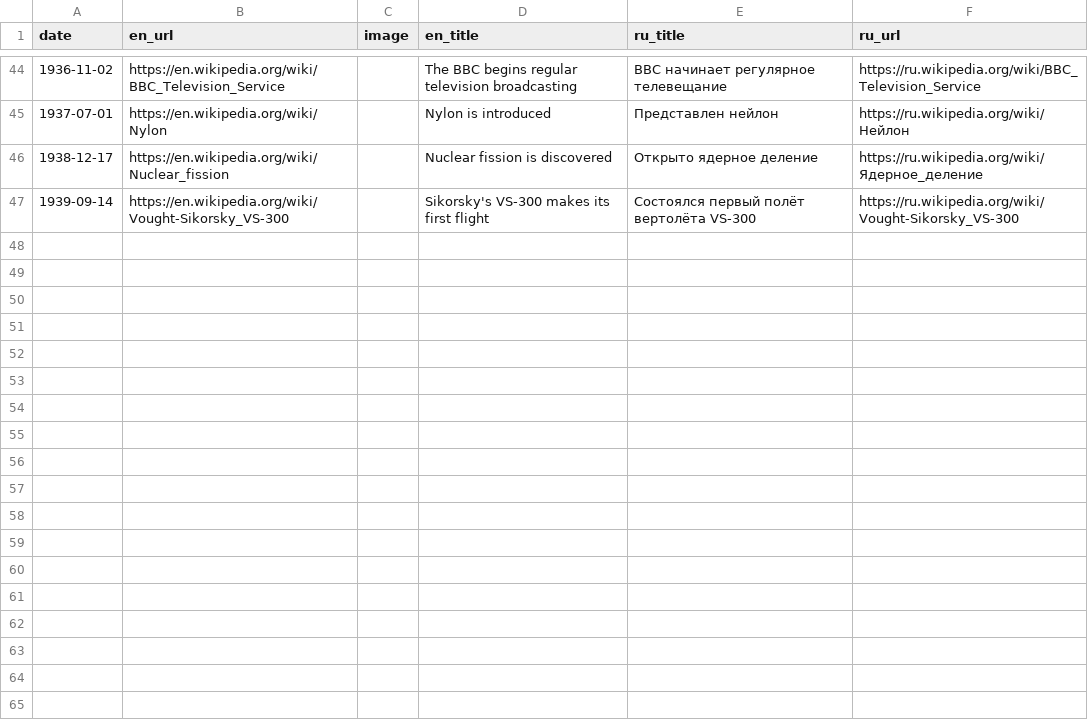
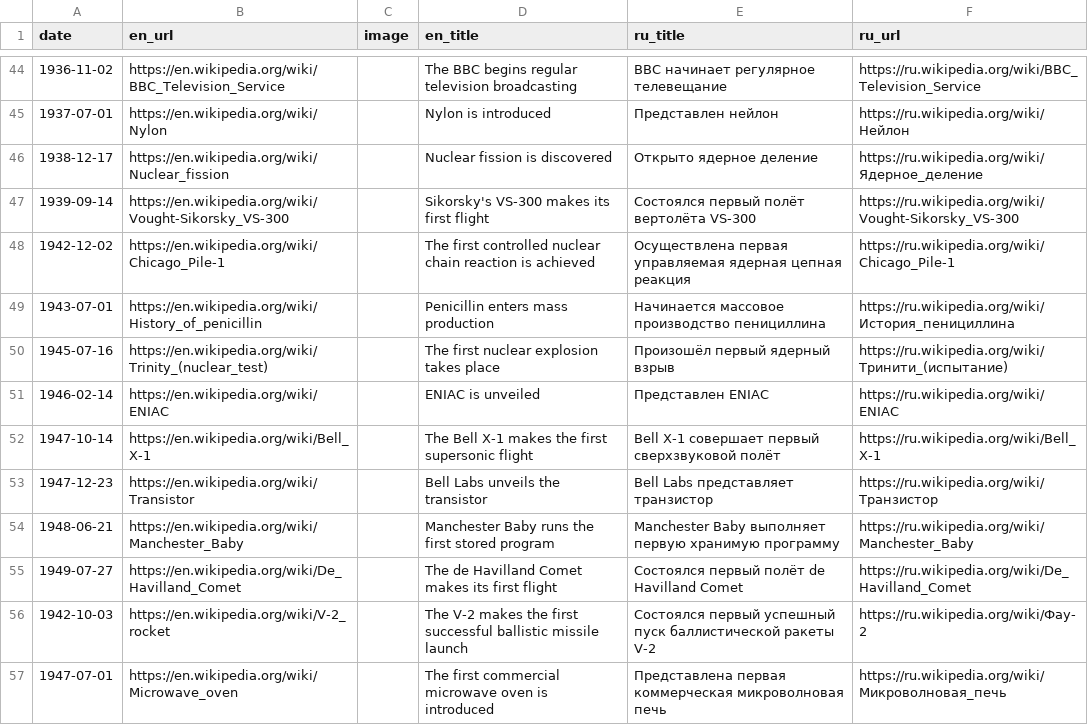
Before and after one commit to shishmanivan/LifeTimeline, a TSV file: src/history/sources/Tech/1t.tsv, drawn as a sheet; only a part is shown, gaps mark what is left out.

```diff
--- a/src/history/sources/Tech/1t.tsv
+++ b/src/history/sources/Tech/1t.tsv
@@ -47 +47,11 @@ date	en_url	image	en_title	ru_title	ru_url
 1939-09-14	https://en.wikipedia.org/wiki/Vought-Sikorsky_VS-300		Sikorsky's VS-300 makes its first flight	Состоялся первый полёт вертолёта VS-300	https://ru.wikipedia.org/wiki/Vought-Sikorsky_VS-300
+1942-12-02	https://en.wikipedia.org/wiki/Chicago_Pile-1		The first controlled nuclear chain reaction is achieved	Осуществлена первая управляемая ядерная цепная реакция	https://ru.wikipedia.org/wiki/Chicago_Pile-1
+1943-07-01	https://en.wikipedia.org/wiki/History_of_penicillin		Penicillin enters mass production	Начинается массовое производство пенициллина	https://ru.wikipedia.org/wiki/История_пенициллина
+1945-07-16	https://en.wikipedia.org/wiki/Trinity_(nuclear_test)		The first nuclear explosion takes place	Произошёл первый ядерный взрыв	https://ru.wikipedia.org/wiki/Тринити_(испытание)
+1946-02-14	https://en.wikipedia.org/wiki/ENIAC		ENIAC is unveiled	Представлен ENIAC	https://ru.wikipedia.org/wiki/ENIAC
+1947-10-14	https://en.wikipedia.org/wiki/Bell_X-1		The Bell X-1 makes the first supersonic flight	Bell X-1 совершает первый сверхзвуковой полёт	https://ru.wikipedia.org/wiki/Bell_X-1
+1947-12-23	https://en.wikipedia.org/wiki/Transistor		Bell Labs unveils the transistor	Bell Labs представляет транзистор	https://ru.wikipedia.org/wiki/Транзистор
+1948-06-21	https://en.wikipedia.org/wiki/Manchester_Baby		Manchester Baby runs the first stored program	Manchester Baby выполняет первую хранимую программу	https://ru.wikipedia.org/wiki/Manchester_Baby
+1949-07-27	https://en.wikipedia.org/wiki/De_Havilland_Comet		The de Havilland Comet makes its first flight	Состоялся первый полёт de Havilland Comet	https://ru.wikipedia.org/wiki/De_Havilland_Comet
+1942-10-03	https://en.wikipedia.org/wiki/V-2_rocket		The V-2 makes the first successful ballistic missile launch	Состоялся первый успешный пуск баллистической ракеты V-2	https://ru.wikipedia.org/wiki/Фау-2
+1947-07-01	https://en.wikipedia.org/wiki/Microwave_oven		The first commercial microwave oven is introduced	Представлена первая коммерческая микроволновая печь	https://ru.wikipedia.org/wiki/Микроволновая_печь
```
Also changed, not shown: 4 other files.
